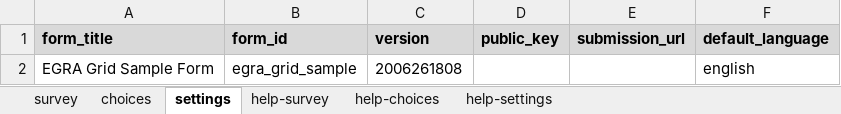
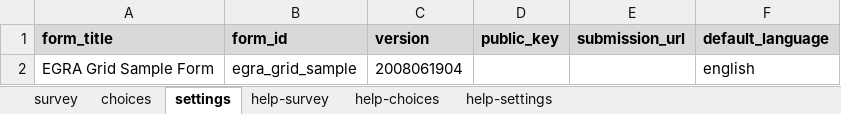
Before and after one commit to surveycto/timed-grid-test, an Excel workbook: extras/sample-form/EGRA grid sample form.xlsx, sheet settings, drawn as a sheet; values as stored, in another font and other column widths than the file's, no borders; the diff names each change by its address in the sheet, - before the commit and + after, or states it on an @@ line.

```diff
--- a/extras/sample-form/EGRA grid sample form.xlsx (sheet settings)
+++ b/extras/sample-form/EGRA grid sample form.xlsx (sheet settings)
-C2 (version): 2006261808
+C2 (version): 2008061904
```
Also changed, not shown: sheet survey, 5 other files.
